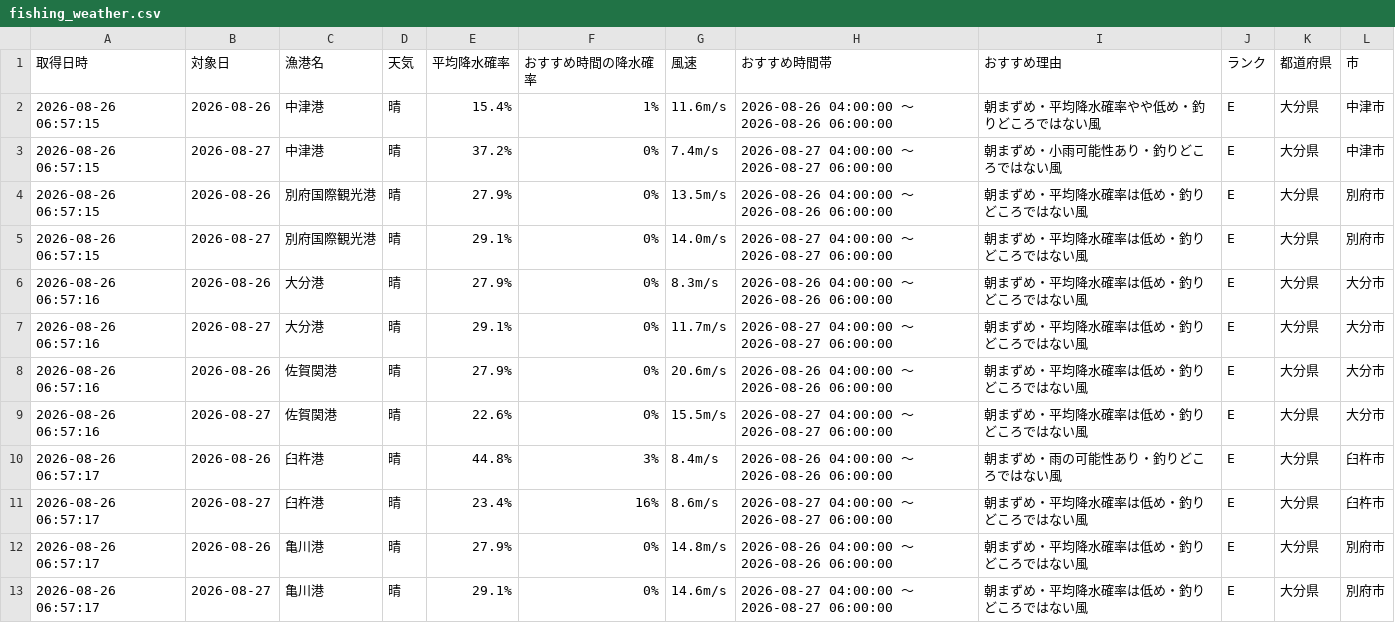
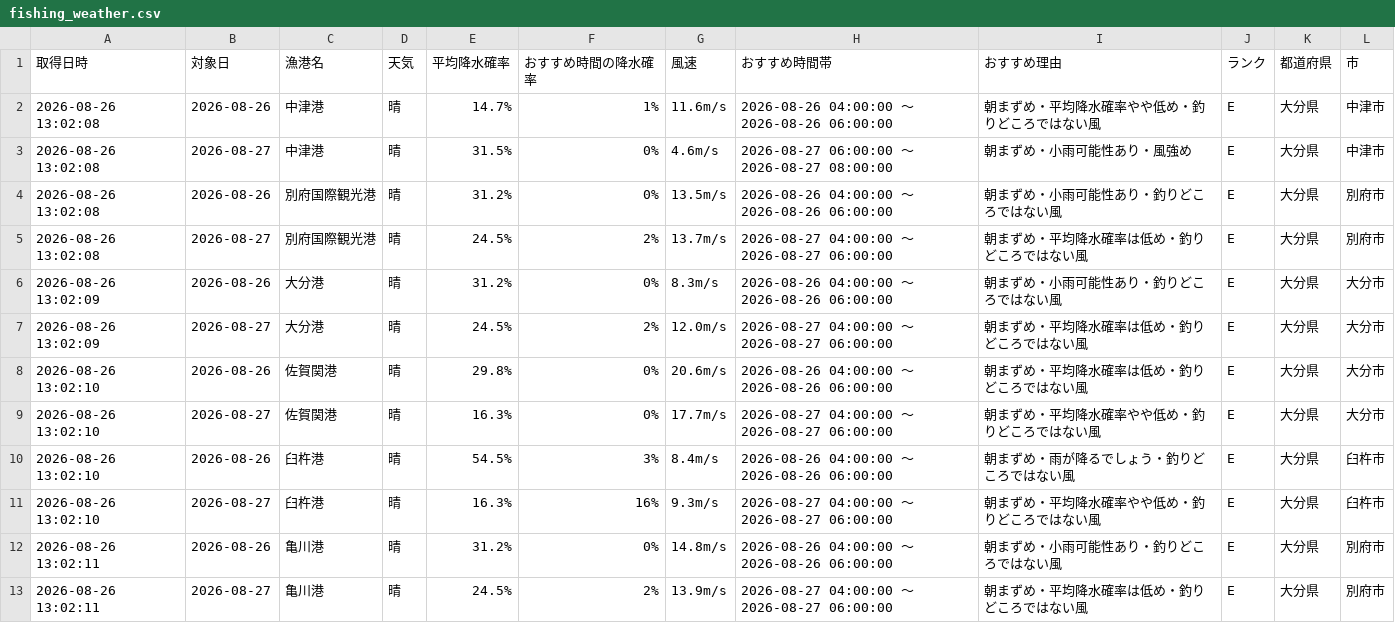
Before and after one commit to Naoya-ya-man/oita-fishing-dashboard, a CSV file: fishing_weather.csv, drawn as a sheet.

```diff
--- a/fishing_weather.csv
+++ b/fishing_weather.csv
@@ -1,13 +1,13 @@
 取得日時,対象日,漁港名,天気,平均降水確率,おすすめ時間の降水確率,風速,おすすめ時間帯,おすすめ理由,ランク,都道府県,市
-2026-08-26 06:57:15,2026-08-26,中津港,晴,15.4%,1%,11.6m/s,2026-08-26 04:00:00 ～ 2026-08-26 06:00:00,朝まずめ・平均降水確率やや低め・釣りどころではない風,E,大分県,中津市
-2026-08-26 06:57:15,2026-08-27,中津港,晴,37.2%,0%,7.4m/s,2026-08-27 04:00:00 ～ 2026-08-27 06:00:00,朝まずめ・小雨可能性あり・釣りどころではない風,E,大分県,中津市
-2026-08-26 06:57:15,2026-08-26,別府国際観光港,晴,27.9%,0%,13.5m/s,2026-08-26 04:00:00 ～ 2026-08-26 06:00:00,朝まずめ・平均降水確率は低め・釣りどころではない風,E,大分県,別府市
-2026-08-26 06:57:15,2026-08-27,別府国際観光港,晴,29.1%,0%,14.0m/s,2026-08-27 04:00:00 ～ 2026-08-27 06:00:00,朝まずめ・平均降水確率は低め・釣りどころではない風,E,大分県,別府市
-2026-08-26 06:57:16,2026-08-26,大分港,晴,27.9%,0%,8.3m/s,2026-08-26 04:00:00 ～ 2026-08-26 06:00:00,朝まずめ・平均降水確率は低め・釣りどころではない風,E,大分県,大分市
-2026-08-26 06:57:16,2026-08-27,大分港,晴,29.1%,0%,11.7m/s,2026-08-27 04:00:00 ～ 2026-08-27 06:00:00,朝まずめ・平均降水確率は低め・釣りどころではない風,E,大分県,大分市
-2026-08-26 06:57:16,2026-08-26,佐賀関港,晴,27.9%,0%,20.6m/s,2026-08-26 04:00:00 ～ 2026-08-26 06:00:00,朝まずめ・平均降水確率は低め・釣りどころではない風,E,大分県,大分市
-2026-08-26 06:57:16,2026-08-27,佐賀関港,晴,22.6%,0%,15.5m/s,2026-08-27 04:00:00 ～ 2026-08-27 06:00:00,朝まずめ・平均降水確率は低め・釣りどころではない風,E,大分県,大分市
-2026-08-26 06:57:17,2026-08-26,臼杵港,晴,44.8%,3%,8.4m/s,2026-08-26 04:00:00 ～ 2026-08-26 06:00:00,朝まずめ・雨の可能性あり・釣りどころではない風,E,大分県,臼杵市
-2026-08-26 06:57:17,2026-08-27,臼杵港,晴,23.4%,16%,8.6m/s,2026-08-27 04:00:00 ～ 2026-08-27 06:00:00,朝まずめ・平均降水確率は低め・釣りどころではない風,E,大分県,臼杵市
-2026-08-26 06:57:17,2026-08-26,亀川港,晴,27.9%,0%,14.8m/s,2026-08-26 04:00:00 ～ 2026-08-26 06:00:00,朝まずめ・平均降水確率は低め・釣りどころではない風,E,大分県,別府市
-2026-08-26 06:57:17,2026-08-27,亀川港,晴,29.1%,0%,14.6m/s,2026-08-27 04:00:00 ～ 2026-08-27 06:00:00,朝まずめ・平均降水確率は低め・釣りどころではない風,E,大分県,別府市
+2026-08-26 13:02:08,2026-08-26,中津港,晴,14.7%,1%,11.6m/s,2026-08-26 04:00:00 ～ 2026-08-26 06:00:00,朝まずめ・平均降水確率やや低め・釣りどころではない風,E,大分県,中津市
+2026-08-26 13:02:08,2026-08-27,中津港,晴,31.5%,0%,4.6m/s,2026-08-27 06:00:00 ～ 2026-08-27 08:00:00,朝まずめ・小雨可能性あり・風強め,E,大分県,中津市
+2026-08-26 13:02:08,2026-08-26,別府国際観光港,晴,31.2%,0%,13.5m/s,2026-08-26 04:00:00 ～ 2026-08-26 06:00:00,朝まずめ・小雨可能性あり・釣りどころではない風,E,大分県,別府市
+2026-08-26 13:02:08,2026-08-27,別府国際観光港,晴,24.5%,2%,13.7m/s,2026-08-27 04:00:00 ～ 2026-08-27 06:00:00,朝まずめ・平均降水確率は低め・釣りどころではない風,E,大分県,別府市
+2026-08-26 13:02:09,2026-08-26,大分港,晴,31.2%,0%,8.3m/s,2026-08-26 04:00:00 ～ 2026-08-26 06:00:00,朝まずめ・小雨可能性あり・釣りどころではない風,E,大分県,大分市
+2026-08-26 13:02:09,2026-08-27,大分港,晴,24.5%,2%,12.0m/s,2026-08-27 04:00:00 ～ 2026-08-27 06:00:00,朝まずめ・平均降水確率は低め・釣りどころではない風,E,大分県,大分市
+2026-08-26 13:02:10,2026-08-26,佐賀関港,晴,29.8%,0%,20.6m/s,2026-08-26 04:00:00 ～ 2026-08-26 06:00:00,朝まずめ・平均降水確率は低め・釣りどころではない風,E,大分県,大分市
+2026-08-26 13:02:10,2026-08-27,佐賀関港,晴,16.3%,0%,17.7m/s,2026-08-27 04:00:00 ～ 2026-08-27 06:00:00,朝まずめ・平均降水確率やや低め・釣りどころではない風,E,大分県,大分市
+2026-08-26 13:02:10,2026-08-26,臼杵港,晴,54.5%,3%,8.4m/s,2026-08-26 04:00:00 ～ 2026-08-26 06:00:00,朝まずめ・雨が降るでしょう・釣りどころではない風,E,大分県,臼杵市
+2026-08-26 13:02:10,2026-08-27,臼杵港,晴,16.3%,16%,9.3m/s,2026-08-27 04:00:00 ～ 2026-08-27 06:00:00,朝まずめ・平均降水確率やや低め・釣りどころではない風,E,大分県,臼杵市
+2026-08-26 13:02:11,2026-08-26,亀川港,晴,31.2%,0%,14.8m/s,2026-08-26 04:00:00 ～ 2026-08-26 06:00:00,朝まずめ・小雨可能性あり・釣りどころではない風,E,大分県,別府市
+2026-08-26 13:02:11,2026-08-27,亀川港,晴,24.5%,2%,13.9m/s,2026-08-27 04:00:00 ～ 2026-08-27 06:00:00,朝まずめ・平均降水確率は低め・釣りどころではない風,E,大分県,別府市
```
